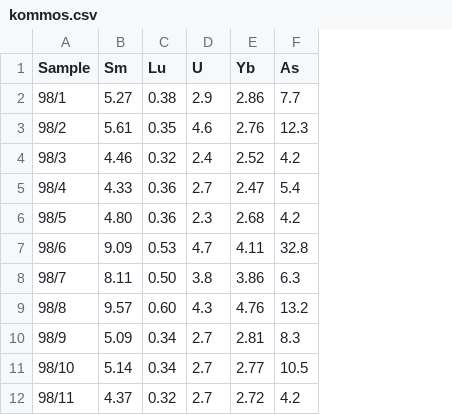
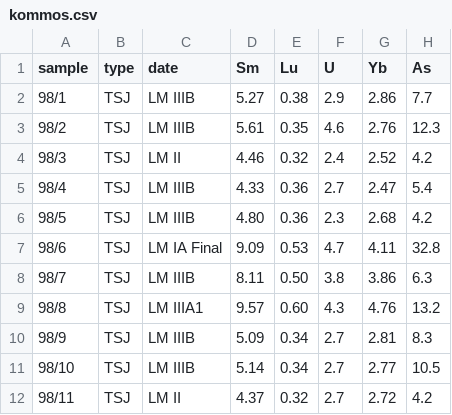
Before and after one commit to tesselle/folio, a CSV file: data-raw/kommos.csv, drawn as a sheet; only a part is shown; the diff names each change by its address in the sheet, - before the commit and + after, or states it on an @@ line.

```diff
--- a/data-raw/kommos.csv
+++ b/data-raw/kommos.csv
+column B (type), rows 2-12: all TSJ
+column C (date), rows 2-12: LM IIIB | LM IIIB | LM II | LM IIIB | LM IIIB | LM IA Final | LM IIIB | LM IIIA1 | LM IIIB | LM IIIB | LM II
-A1: Sample
+A1: sample
```
Also changed, not shown: 8 other files.
